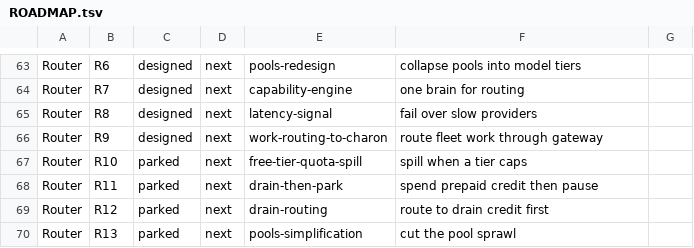
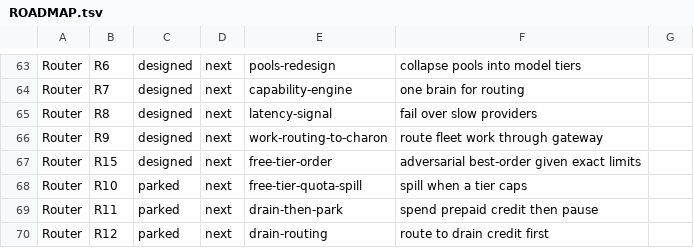
Before and after one commit to SLOP-Platform/charon, a TSV file: fleet/state/ROADMAP.tsv, drawn as a sheet; only a part is shown, gaps mark what is left out; the shorter side is filled out with more unchanged rows.

Commit message:
ROUTER R15: free-tier-order — adversarial best-order review (exact limits + drain-fast + reasoning rule + prepaid drain-first)

```diff
--- a/fleet/state/ROADMAP.tsv
+++ b/fleet/state/ROADMAP.tsv
@@ -66,2 +66,3 @@ Router	R8	designed	next	latency-signal	fail over slow providers
 Router	R9	designed	next	work-routing-to-charon	route fleet work through gateway
+Router	R15	designed	next	free-tier-order	adversarial best-order given exact limits
 Router	R10	parked	next	free-tier-quota-spill	spill when a tier caps
```
